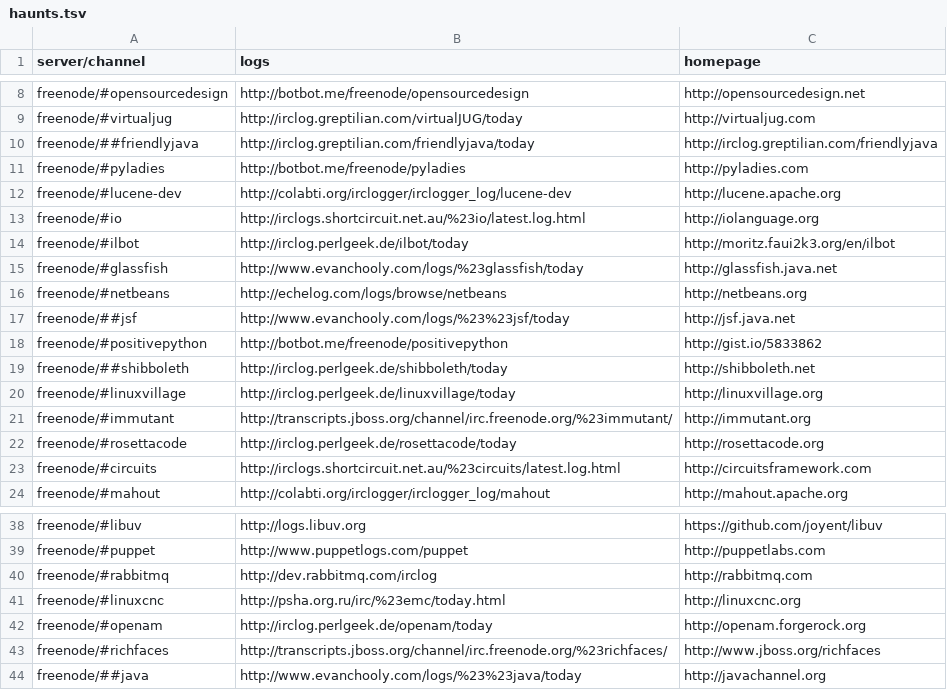
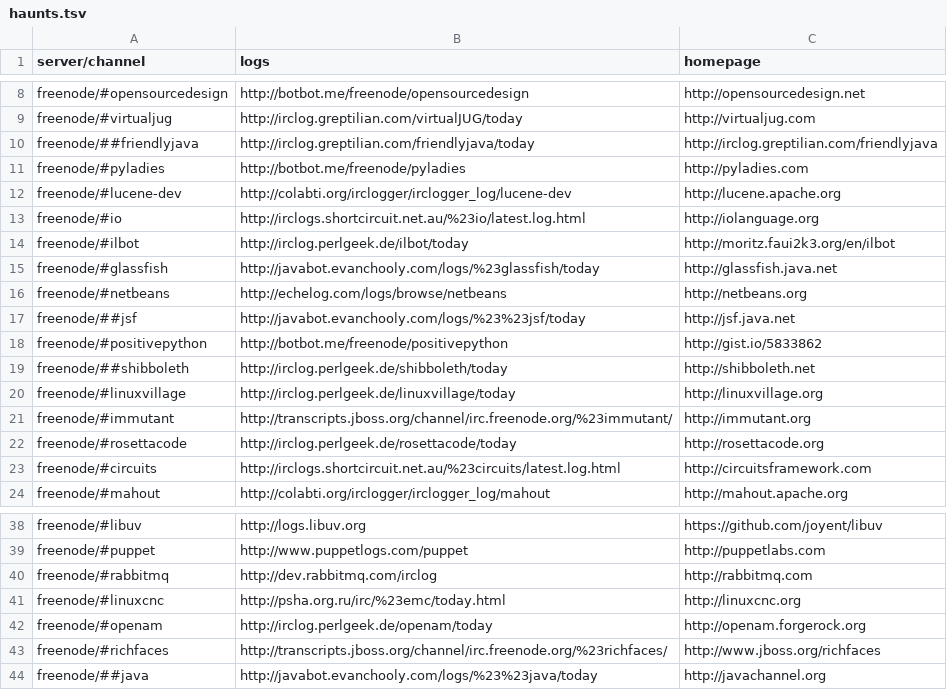
Before and after one commit to pdurbin/wiki, a TSV file: haunts/haunts.tsv, drawn as a sheet; only a part is shown, gaps mark what is left out.

Commit message:
fixed links

```diff
--- a/haunts/haunts.tsv
+++ b/haunts/haunts.tsv
@@ -14,5 +14,5 @@ freenode/#io	http://irclogs.shortcircuit.net.au/%23io/latest.log.html	http://iol
 freenode/#ilbot	http://irclog.perlgeek.de/ilbot/today	http://moritz.faui2k3.org/en/ilbot
-freenode/#glassfish	http://www.evanchooly.com/logs/%23glassfish/today	http://glassfish.java.net
+freenode/#glassfish	http://javabot.evanchooly.com/logs/%23glassfish/today	http://glassfish.java.net
 freenode/#netbeans	http://echelog.com/logs/browse/netbeans	http://netbeans.org
-freenode/##jsf	http://www.evanchooly.com/logs/%23%23jsf/today	http://jsf.java.net
+freenode/##jsf	http://javabot.evanchooly.com/logs/%23%23jsf/today	http://jsf.java.net
 freenode/#positivepython	http://botbot.me/freenode/positivepython	http://gist.io/5833862
@@ -43,2 +43,2 @@ freenode/#openam	http://irclog.perlgeek.de/openam/today	http://openam.forgerock.
 freenode/#richfaces	http://transcripts.jboss.org/channel/irc.freenode.org/%23richfaces/ 	http://www.jboss.org/richfaces
-freenode/##java	http://www.evanchooly.com/logs/%23%23java/today	http://javachannel.org
+freenode/##java	http://javabot.evanchooly.com/logs/%23%23java/today	http://javachannel.org
```
